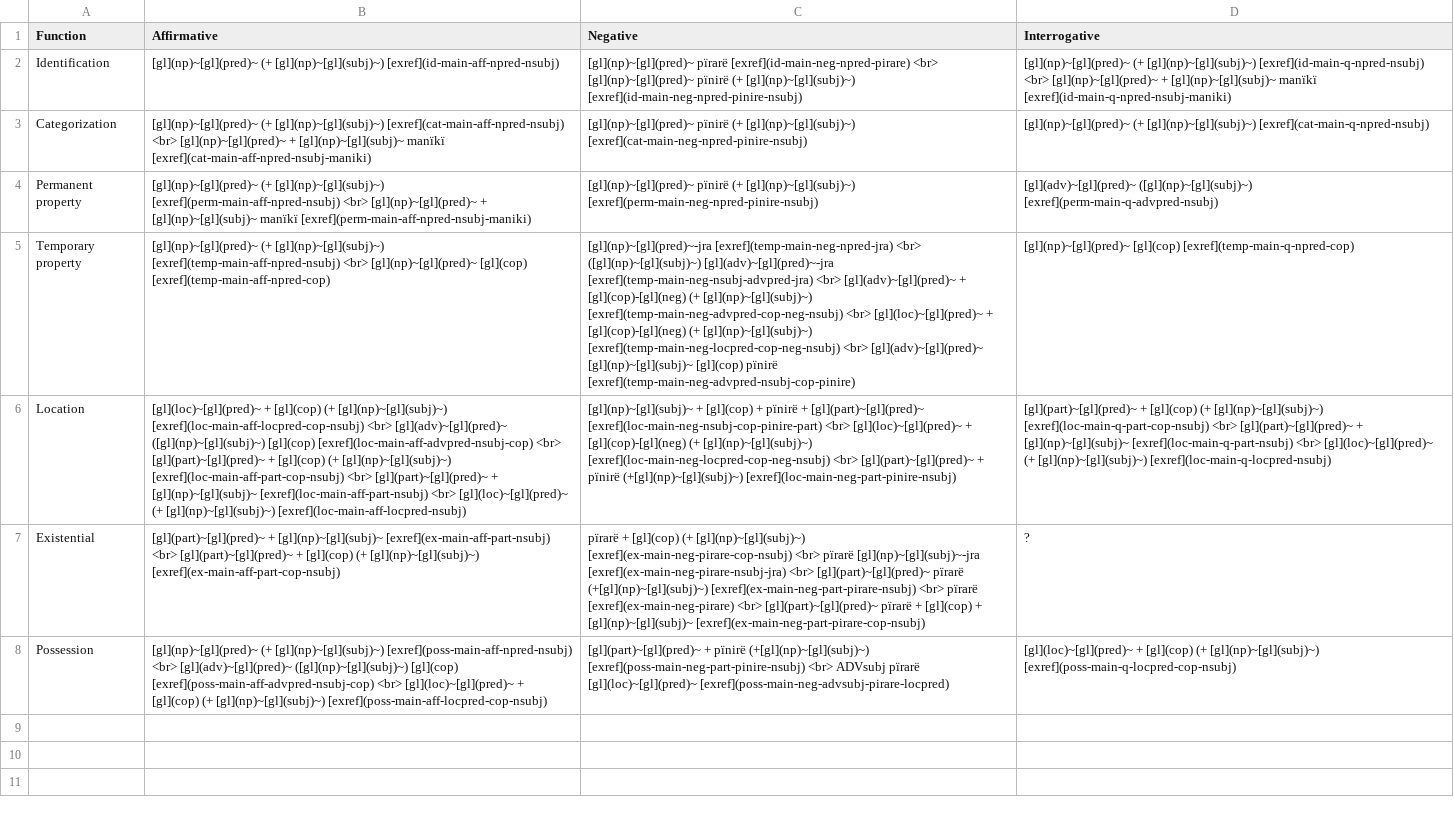
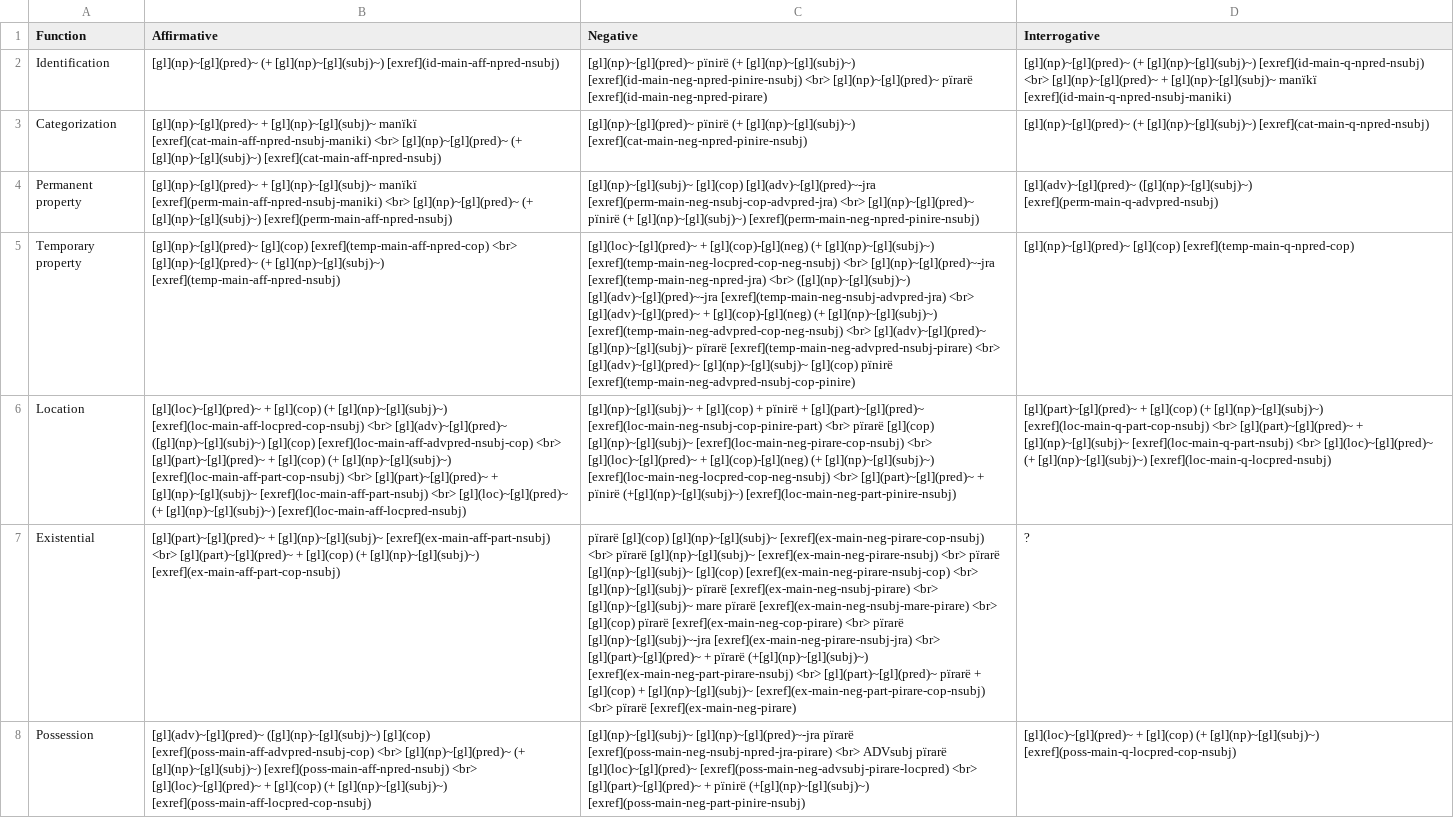
Before and after one commit to caribank/yawarana-sketch, a CSV file: tables/nvpoverview_main.csv, drawn as a sheet; the diff names each change by its address in the sheet, - before the commit and + after, or states it on an @@ line.

Commit message:
many more pïrarë examples

```diff
--- a/tables/nvpoverview_main.csv
+++ b/tables/nvpoverview_main.csv
-C2 (Negative): [gl](np)~[gl](pred)~ pïrarë [exref](id-main-neg-npred-pirare) <br> [gl](np)~[gl](pred)~ pïnirë (+ [gl](np)~[gl](subj)~) [exref](id-main-neg-npred-pinire-nsubj)
+C2 (Negative): [gl](np)~[gl](pred)~ pïnirë (+ [gl](np)~[gl](subj)~) [exref](id-main-neg-npred-pinire-nsubj) <br> [gl](np)~[gl](pred)~ pïrarë [exref](id-main-neg-npred-pirare)
-B3 (Affirmative): [gl](np)~[gl](pred)~ (+ [gl](np)~[gl](subj)~) [exref](cat-main-aff-npred-nsubj) <br> [gl](np)~[gl](pred)~ + [gl](np)~[gl](subj)~ manïkï [exref](cat-main-aff-npred-nsubj-maniki)
+B3 (Affirmative): [gl](np)~[gl](pred)~ + [gl](np)~[gl](subj)~ manïkï [exref](cat-main-aff-npred-nsubj-maniki) <br> [gl](np)~[gl](pred)~ (+ [gl](np)~[gl](subj)~) [exref](cat-main-aff-npred-nsubj)
-B4 (Affirmative): [gl](np)~[gl](pred)~ (+ [gl](np)~[gl](subj)~) [exref](perm-main-aff-npred-nsubj) <br> [gl](np)~[gl](pred)~ + [gl](np)~[gl](subj)~ manïkï [exref](perm-main-aff-npred-nsubj-maniki)
+B4 (Affirmative): [gl](np)~[gl](pred)~ + [gl](np)~[gl](subj)~ manïkï [exref](perm-main-aff-npred-nsubj-maniki) <br> [gl](np)~[gl](pred)~ (+ [gl](np)~[gl](subj)~) [exref](perm-main-aff-npred-nsubj)
-C4 (Negative): [gl](np)~[gl](pred)~ pïnirë…
+C4 (Negative): [gl](np)~[gl](subj)~ [gl](cop) [gl](adv)~[gl](pred)~-jra [exref](perm-main-neg-nsubj-cop-advpred-jra) <br> [gl](np)~[gl](pred)~ pïnirë…
-B5 (Affirmative): [gl](np)~[gl](pred)~ (+ [gl](np)~[gl](subj)~) [exref](temp-main-aff-npred-nsubj) <br> [gl](np)~[gl](pred)~ [gl](cop) [exref](temp-main-aff-npred-cop)
+B5 (Affirmative): [gl](np)~[gl](pred)~ [gl](cop) [exref](temp-main-aff-npred-cop) <br> [gl](np)~[gl](pred)~ (+ [gl](np)~[gl](subj)~) [exref](temp-main-aff-npred-nsubj)
-C5 (Negative): [gl](np)~[gl](pred)~-jra [exref](temp-main-neg-npred-jra) <br> ([gl](np)~[gl](subj)~) [gl](adv)~[gl](pred)~-jra [exref](temp-main-neg-nsubj-advpred-jra) <br> [gl](adv)~[gl](pred)~ + [gl](cop)-[gl](neg) (+ [gl](np)~[gl](subj)~) [exref](temp-main-neg-advpred-cop-neg-nsubj) <br> [gl](loc)~[gl](pred)~ + [gl](cop)-[gl](neg) (+ [gl](np)~[gl](subj)~) [exref](temp-main-neg-locpred-cop-neg-nsubj) <br> [gl](adv)~[gl](pred)~…
+C5 (Negative): [gl](loc)~[gl](pred)~ + [gl](cop)-[gl](neg) (+ [gl](np)~[gl](subj)~) [exref](temp-main-neg-locpred-cop-neg-nsubj) <br> [gl](np)~[gl](pred)~-jra [exref](temp-main-neg-npred-jra) <br> ([gl](np)~[gl](subj)~) [gl](adv)~[gl](pred)~-jra [exref](temp-main-neg-nsubj-advpred-jra) <br> [gl](adv)~[gl](pred)~ + [gl](cop)-[gl](neg) (+ [gl](np)~[gl](subj)~) [exref](temp-main-neg-advpred-cop-neg-nsubj) <br> [gl](adv)~[gl](pred)~ [gl](np)~[gl](subj)~ pïrarë [exref](temp-main-neg-advpred-nsubj-pirare) <br> [gl](adv)~[gl](pred)~…
-C6 (Negative): …[exref](loc-main-neg-nsubj-cop-pinire-part) <br> [gl](loc)~[gl](pred)~ +…
+C6 (Negative): …[exref](loc-main-neg-nsubj-cop-pinire-part) <br> pïrarë [gl](cop) [gl](np)~[gl](subj)~ [exref](loc-main-neg-pirare-cop-nsubj) <br> [gl](loc)~[gl](pred)~ +…
-C7 (Negative): pïrarë + [gl](cop) (+ [gl](np)~[gl](subj)~) [exref](ex-main-neg-pirare-cop-nsubj) <br> pïrarë [gl](np)~[gl](subj)~-jra [exref](ex-main-neg-pirare-nsubj-jra) <br> [gl](part)~[gl](pred)~ pïrarë (+[gl](np)~[gl](subj)~) [exref](ex-main-neg-part-pirare-nsubj) <br> pïrarë [exref](ex-main-neg-pirare) <br> [gl](part)~[gl](pred)~ pïrarë + [gl](cop) + [gl](np)~[gl](subj)~ [exref](ex-main-neg-part-pirare-cop-nsubj)
+C7 (Negative): pïrarë [gl](cop) [gl](np)~[gl](subj)~ [exref](ex-main-neg-pirare-cop-nsubj) <br> pïrarë [gl](np)~[gl](subj)~ [exref](ex-main-neg-pirare-nsubj) <br> pïrarë [gl](np)~[gl](subj)~ [gl](cop) [exref](ex-main-neg-pirare-nsubj-cop) <br> [gl](np)~[gl](subj)~ pïrarë [exref](ex-main-neg-nsubj-pirare) <br> [gl](np)~[gl](subj)~ mare pïrarë [exref](ex-main-neg-nsubj-mare-pirare) <br> [gl](cop) pïrarë [exref](ex-main-neg-cop-pirare) <br> pïrarë [gl](np)~[gl](subj)~-jra [exref](ex-main-neg-pirare-nsubj-jra) <br> [gl](part)~[gl](pred)~ + pïrarë (+[gl](np)~[gl](subj)~) [exref](ex-main-neg-part-pirare-nsubj) <br> [gl](part)~[gl](pred)~ pïrarë + [gl](cop) + [gl](np)~[gl](subj)~ [exref](ex-main-neg-part-pirare-cop-nsubj) <br> pïrarë [exref](ex-main-neg-pirare)
-B8 (Affirmative): [gl](np)~[gl](pred)~ (+ [gl](np)~[gl](subj)~) [exref](poss-main-aff-npred-nsubj) <br> [gl](adv)~[gl](pred)~ ([gl](np)~[gl](subj)~) [gl](cop) [exref](poss-main-aff-advpred-nsubj-cop) <br> [gl](loc)~[gl](pred)~…
+B8 (Affirmative): [gl](adv)~[gl](pred)~ ([gl](np)~[gl](subj)~) [gl](cop) [exref](poss-main-aff-advpred-nsubj-cop) <br> [gl](np)~[gl](pred)~ (+ [gl](np)~[gl](subj)~) [exref](poss-main-aff-npred-nsubj) <br> [gl](loc)~[gl](pred)~…
-C8 (Negative): [gl](part)~[gl](pred)~ + pïnirë (+[gl](np)~[gl](subj)~) [exref](poss-main-neg-part-pinire-nsubj) <br> ADVsubj pïrarë [gl](loc)~[gl](pred)~ [exref](poss-main-neg-advsubj-pirare-locpred)
+C8 (Negative): [gl](np)~[gl](subj)~ [gl](np)~[gl](pred)~-jra pïrarë [exref](poss-main-neg-nsubj-npred-jra-pirare) <br> ADVsubj pïrarë [gl](loc)~[gl](pred)~ [exref](poss-main-neg-advsubj-pirare-locpred) <br> [gl](part)~[gl](pred)~ + pïnirë (+[gl](np)~[gl](subj)~) [exref](poss-main-neg-part-pinire-nsubj)
```
Also changed, not shown: tables/nvp_neg_main.csv, tables/nvpoverview_sub.csv, 4 other files.
